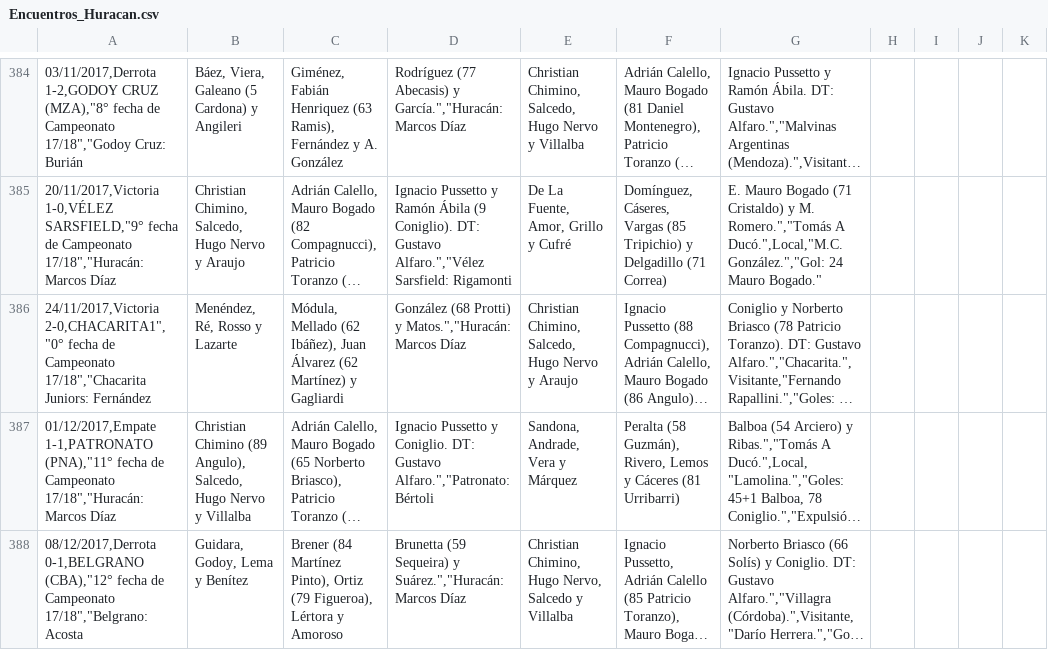
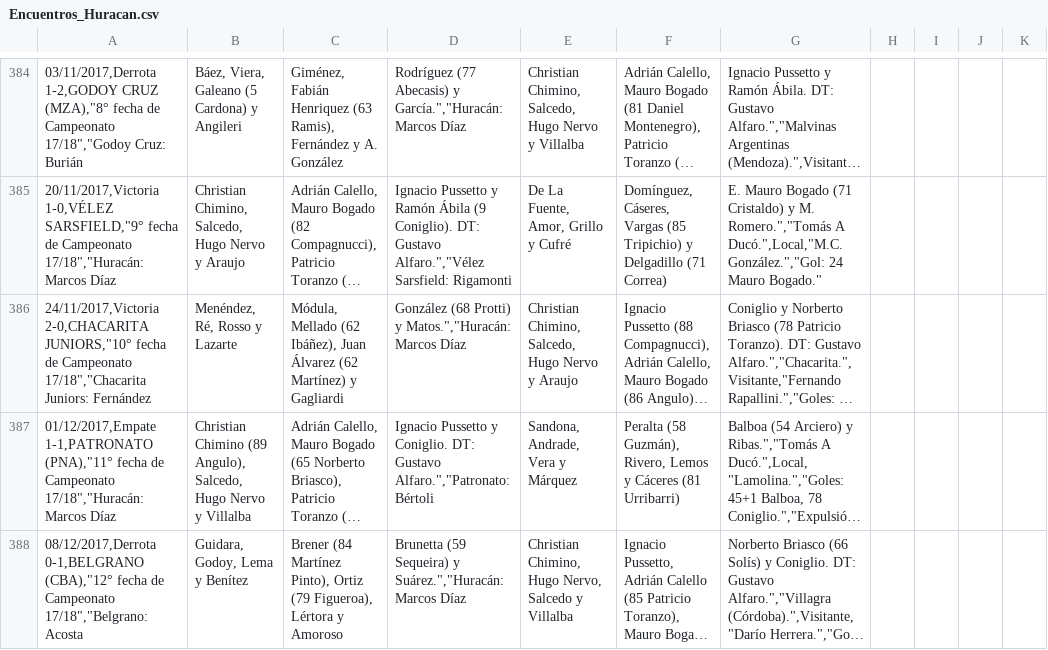
Before and after one commit to globopedia/Artids, a CSV file: Encuentros_Huracan.csv, drawn as a sheet; only a part is shown, gaps mark what is left out; long unchanged cells end in …; the diff names each change by its address in the sheet, - before the commit and + after, or states it on an @@ line.

Commit message:
Update Encuentros_Huracan.csv

```diff
--- a/Encuentros_Huracan.csv
+++ b/Encuentros_Huracan.csv
-A386: 24/11/2017,Victoria 2-0,CHACARITA1","0° fecha de…
+A386: 24/11/2017,Victoria 2-0,CHACARITA JUNIORS,"10° fecha de…
```
